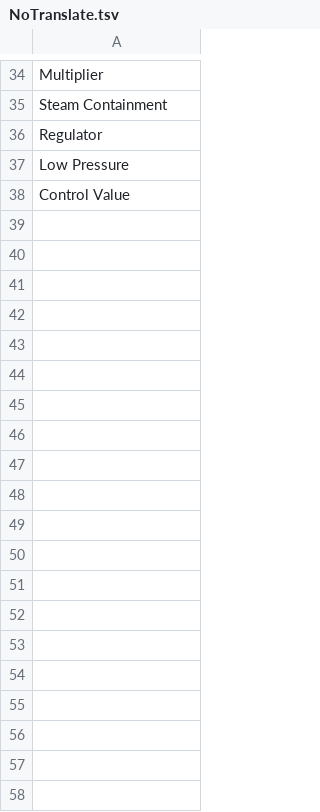
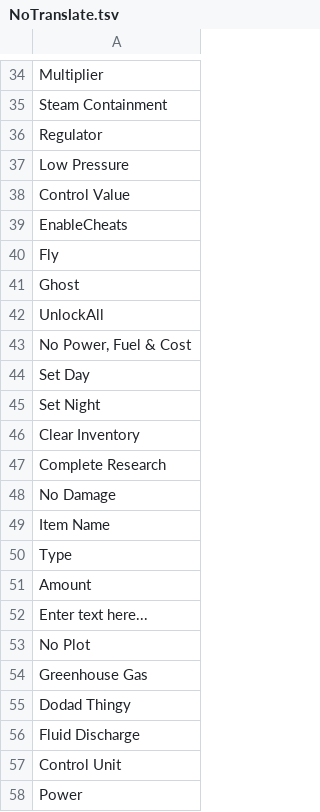
Before and after one commit to Polar-Zero/SatisfactoryPlusi18n, a TSV file: Localization/ko/NoTranslate.tsv, drawn as a sheet; only a part is shown, gaps mark what is left out; the diff covers the shown part only; the diff names each change by its address in the sheet, - before the commit and + after, or states it on an @@ line.

Commit message:
Updated NoTranslate

```diff
--- a/Localization/ko/NoTranslate.tsv
+++ b/Localization/ko/NoTranslate.tsv
+row 39: EnableCheats
+row 40: Fly
+row 41: Ghost
+row 42: UnlockAll
+row 43: No Power, Fuel & Cost
+row 44: Set Day
+row 45: Set Night
+row 46: Clear Inventory
+row 47: Complete Research
+row 48: No Damage
+row 49: Item Name
+row 50: Type
+row 51: Amount
+row 52: Enter text here...
+row 53: No Plot
+row 54: Greenhouse Gas
+row 55: Dodad Thingy
+row 56: Fluid Discharge
+row 57: Control Unit
+row 58: Power
```
Also changed, not shown: 37 added rows elsewhere in this file, Localization/ko/KLib.tsv.
